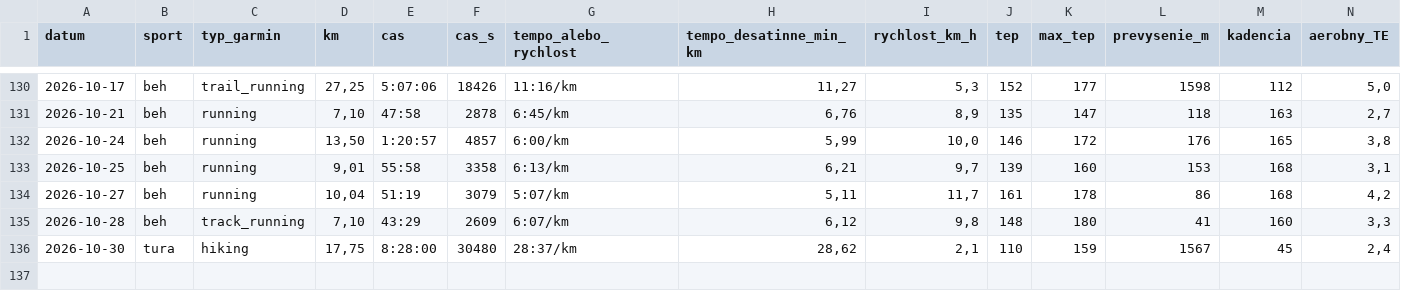
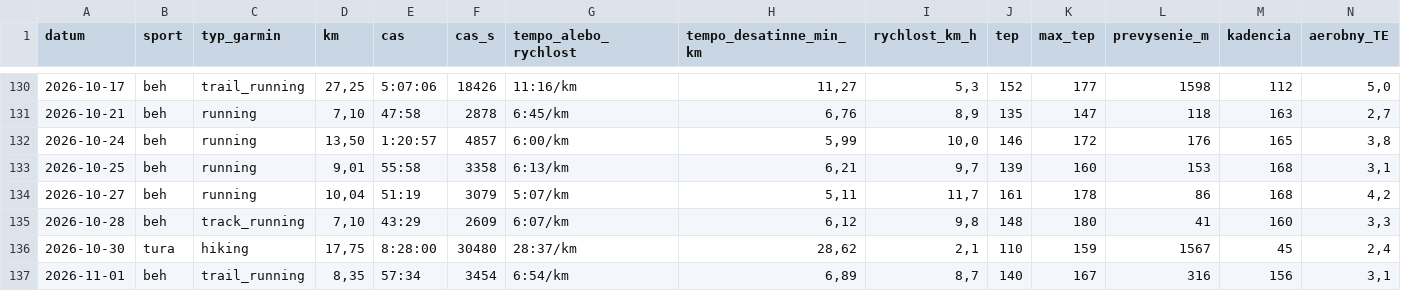
Before and after one commit to panacekm08/relaxrun, a CSV file: activities.csv, drawn as a sheet; only a part is shown, gaps mark what is left out; rows hold the shown columns only; the diff names each change by its address in the sheet, - before the commit and + after, or states it on an @@ line.

```diff
--- a/activities.csv
+++ b/activities.csv
+row 137: 2026-11-01 | beh | trail_running | 8,35 | 57:34 | 3454 | 6:54/km | 6,89 | 8,7 | 140 | 167 | 316 | 156 | 3,1
```
Also changed, not shown: wellness.csv, 4 other files.
